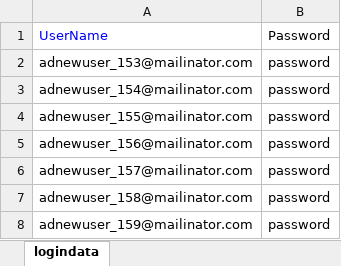
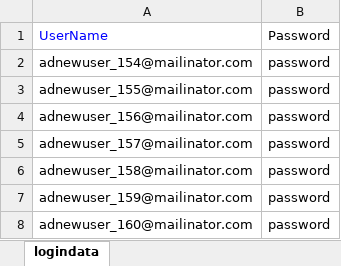
Before and after one commit to veenamathew1234/adtestautomationKNOL, an Excel workbook: src/main/java/dataRepository/logindata.xlsx, sheet logindata, drawn as a sheet; only a part is shown; the shorter side is filled out with more unchanged rows; values as stored, in another font and other column widths than the file's, no borders; the diff names each change by its address in the sheet, - before the commit and + after, or states it on an @@ line.

```diff
--- a/src/main/java/dataRepository/logindata.xlsx (sheet logindata)
+++ b/src/main/java/dataRepository/logindata.xlsx (sheet logindata)
-row 2: adnewuser_153@mailinator.com | password
```
Also changed, not shown: 1 other file.
